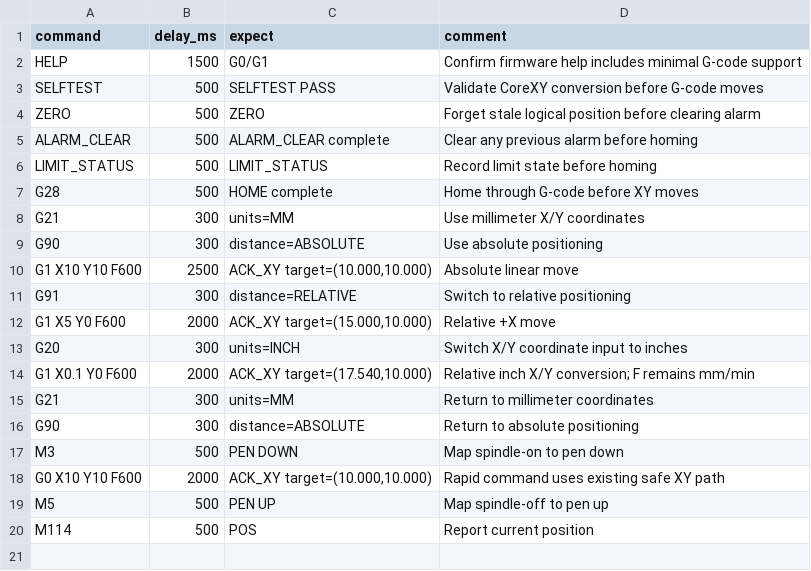
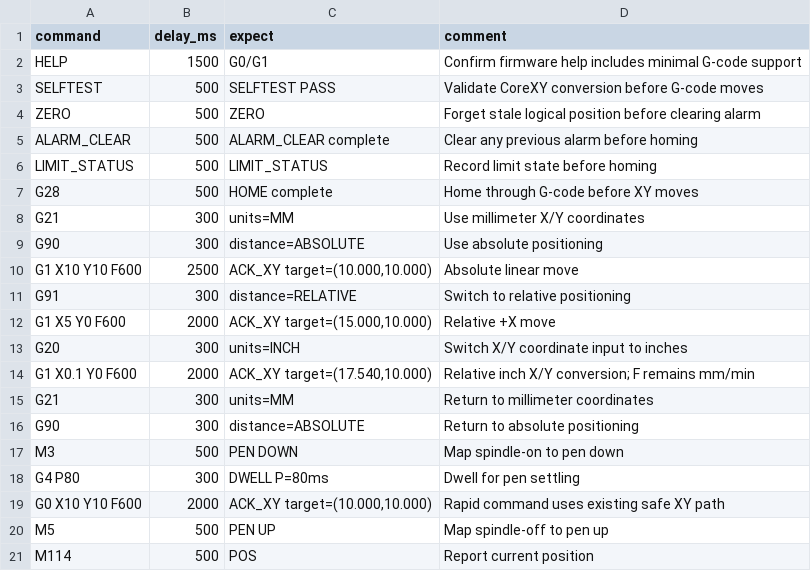
Before and after one commit to fooping-tech/CoreXY_Plotter, a CSV file: tools/serial_tool/examples/gcode_check.csv, drawn as a sheet; the diff names each change by its address in the sheet, - before the commit and + after, or states it on an @@ line.

Commit message:
Add:Text tool

```diff
--- a/tools/serial_tool/examples/gcode_check.csv
+++ b/tools/serial_tool/examples/gcode_check.csv
+row 18: G4 P80 | 300 | DWELL P=80ms | Dwell for pen settling
```
Also changed, not shown: 25 other files.
